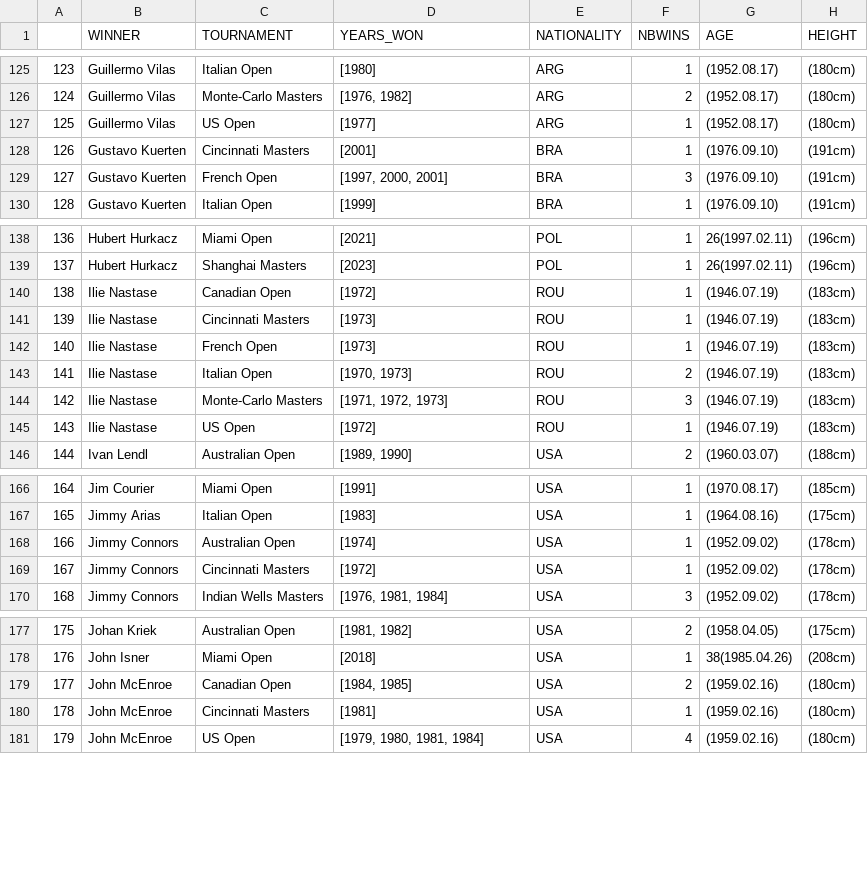
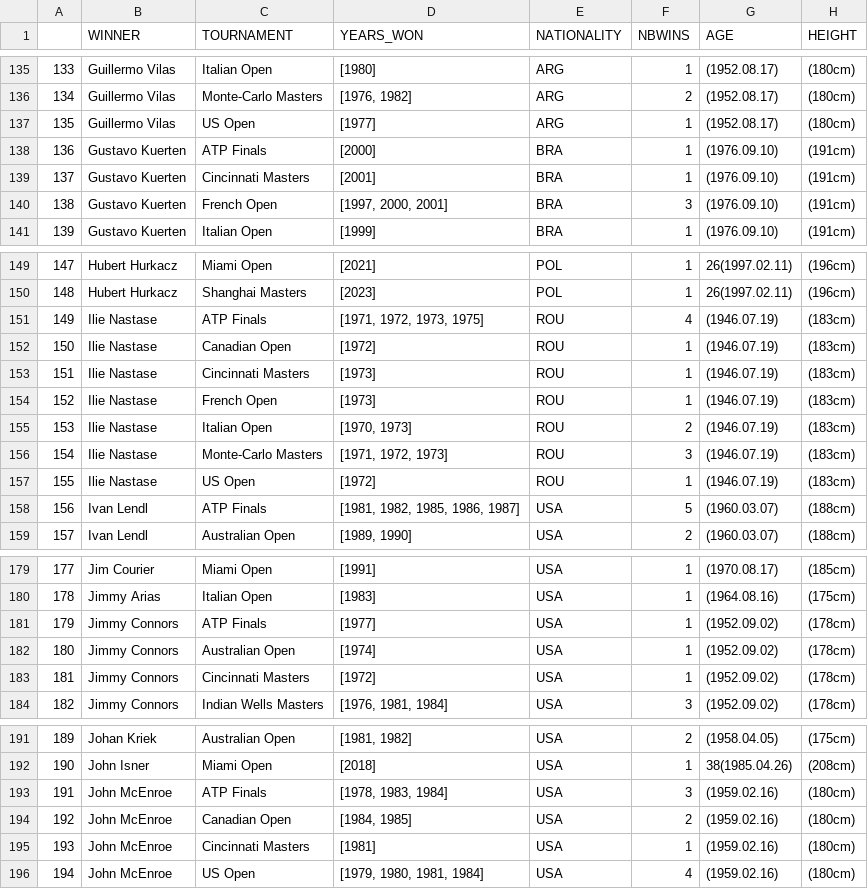
Before and after one commit to NielsMinssen/GrandSlamChampions, a CSV file: data/tennis/scrap_results_aggregated.csv, drawn as a sheet; only a part is shown, gaps mark what is left out; the diff covers the shown part only; the diff names each change by its address in the sheet, - before the commit and + after, or states it on an @@ line.

```diff
--- a/data/tennis/scrap_results_aggregated.csv
+++ b/data/tennis/scrap_results_aggregated.csv
@@ column A renumbered from row 10 down @@
+row 138: 136 | Gustavo Kuerten | ATP Finals | [2000] | BRA | 1 | (1976.09.10) | (191cm)
+row 151: 149 | Ilie Nastase | ATP Finals | [1971, 1972, 1973, 1975] | ROU | 4 | (1946.07.19) | (183cm)
+row 158: 156 | Ivan Lendl | ATP Finals | [1981, 1982, 1985, 1986, 1987] | USA | 5 | (1960.03.07) | (188cm)
+row 181: 179 | Jimmy Connors | ATP Finals | [1977] | USA | 1 | (1952.09.02) | (178cm)
+row 193: 191 | John McEnroe | ATP Finals | [1978, 1983, 1984] | USA | 3 | (1959.02.16) | (180cm)
```
Also changed, not shown: 19 added rows elsewhere in this file, data/tennis/scrap_results.csv, 1 other file.
